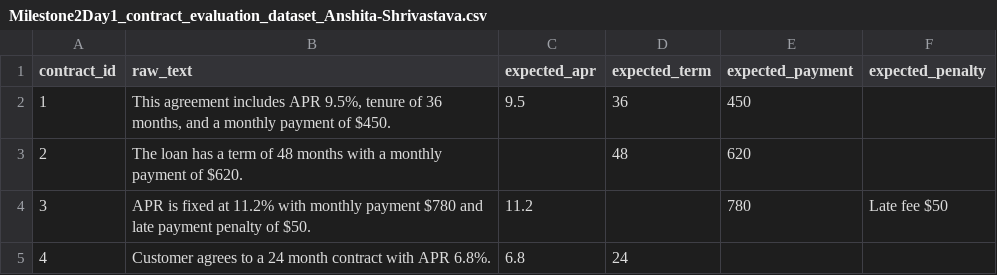
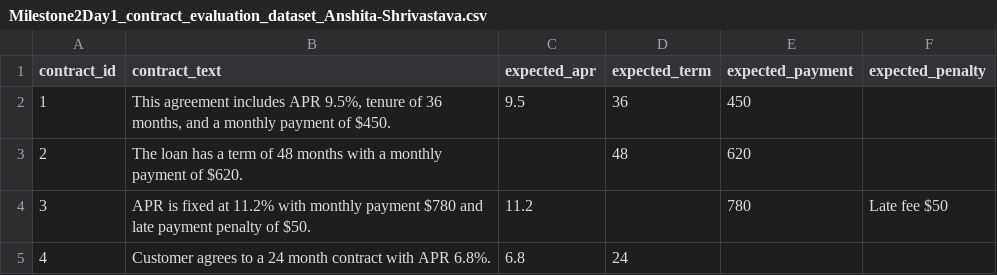
Before and after one commit to springboardmentor74219x/infosys-carlease-contract-ai-group2, a CSV file: data/Milestone2Day1_contract_evaluation_dataset_Anshita-Shrivastava.csv, drawn as a sheet; only a part is shown.

Commit message:
Milestone2Day1_Task Completed , added contract evaluation dataset

```diff
--- a/data/Milestone2Day1_contract_evaluation_dataset_Anshita-Shrivastava.csv
+++ b/data/Milestone2Day1_contract_evaluation_dataset_Anshita-Shrivastava.csv
@@ -1,2 +1,2 @@
-contract_id,raw_text,expected_apr,expected_term,expected_payment,expected_penalty
+contract_id,contract_text,expected_apr,expected_term,expected_payment,expected_penalty
 1,"This agreement includes APR 9.5%, tenure of 36 months, and a monthly payment of $450.",9.5,36,450,
```
